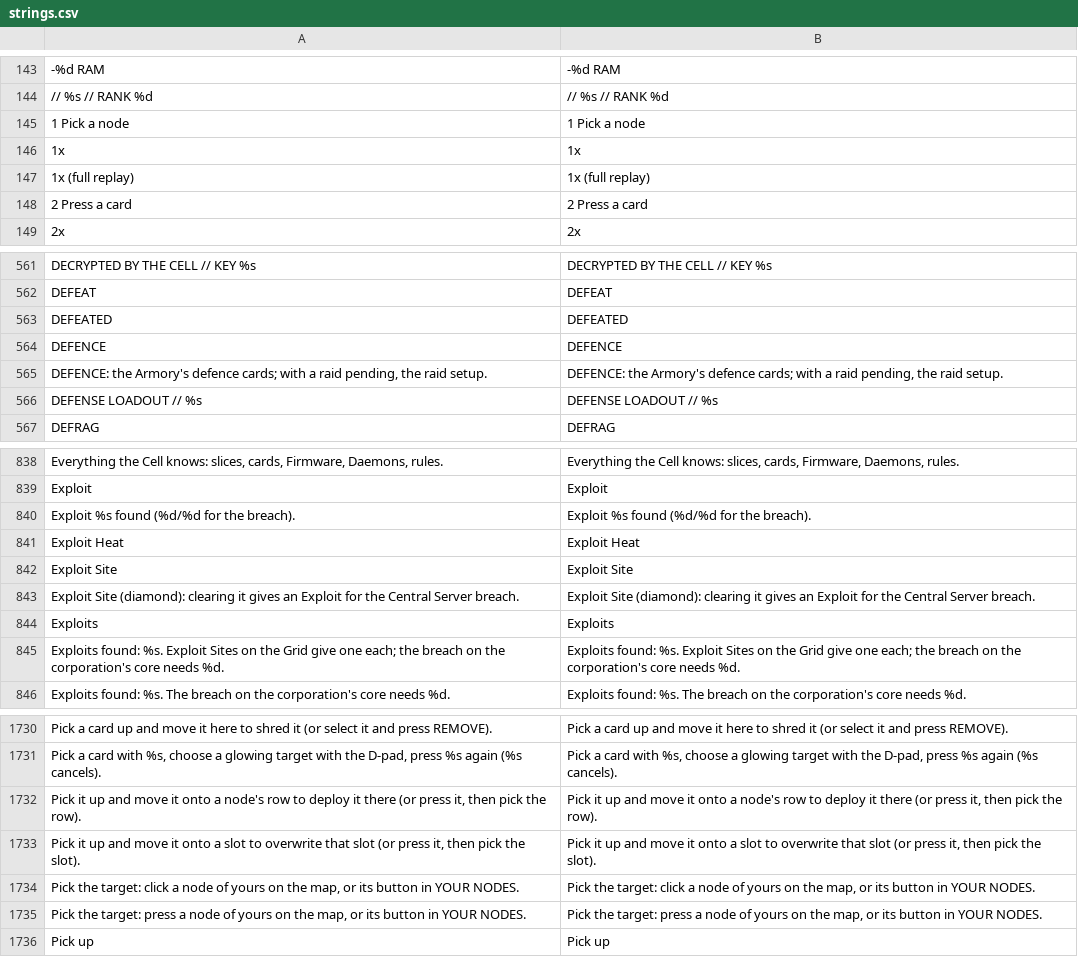
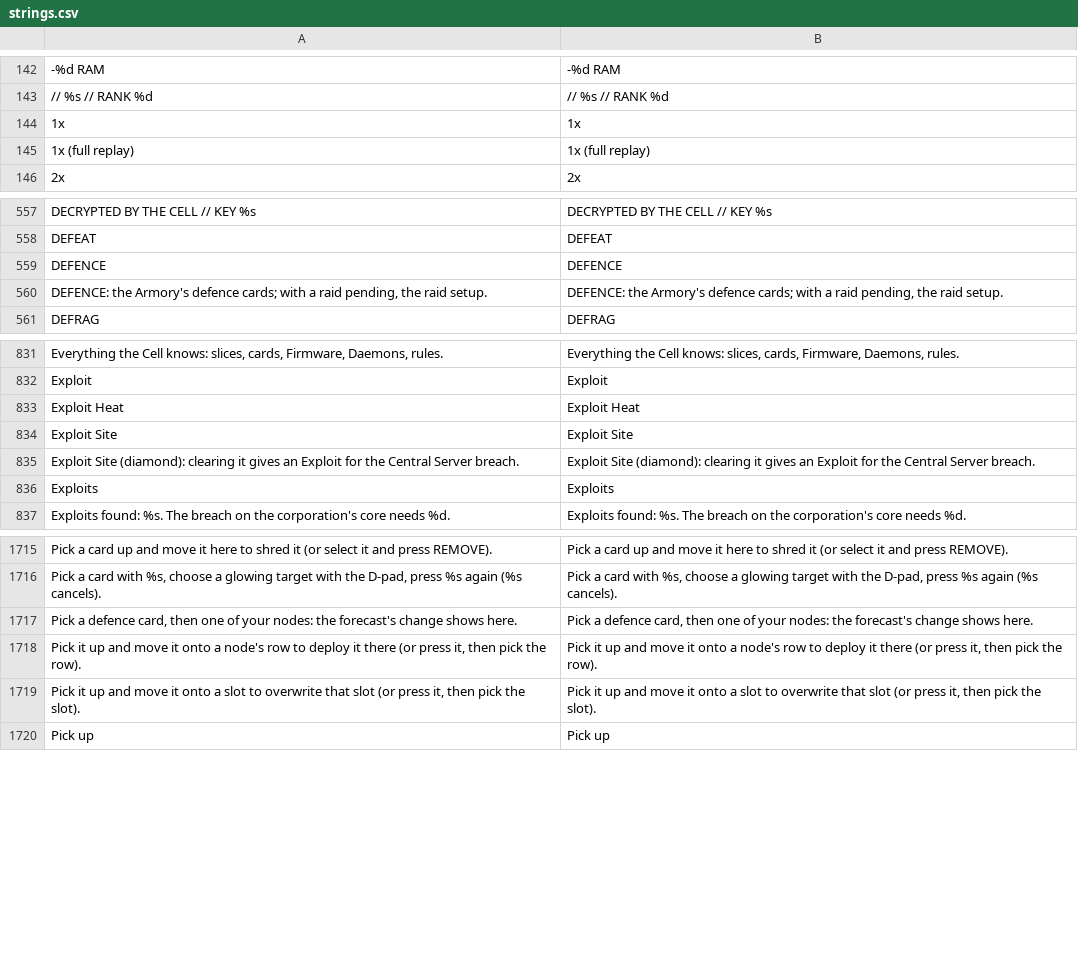
Before and after one commit to Noitues/REBEL_CELL, a CSV file: assets/text/strings.csv, drawn as a sheet; only a part is shown, gaps mark what is left out; removed rows and columns are numbered as before the commit, all else as after; the diff covers the shown part only; the diff names each change by its address in the sheet, - before the commit and + after, or states it on an @@ line.

```diff
--- a/assets/text/strings.csv
+++ b/assets/text/strings.csv
-row 145: 1 Pick a node | 1 Pick a node
-row 148: 2 Press a card | 2 Press a card
-row 563: DEFEATED | DEFEATED
-row 566: DEFENSE LOADOUT // %s | DEFENSE LOADOUT // %s
-row 840: Exploit %s found (%d/%d for the breach). | Exploit %s found (%d/%d for the breach).
-row 845: Exploits found: %s. Exploit Sites on the Grid give one each; the breach on the corporation's core needs %d. | Exploits found: %s. Exploit Sites on the Grid give one each; the breach on the corporation's core needs %d.
+row 1717: Pick a defence card, then one of your nodes: the forecast's change shows here. | Pick a defence card, then one of your nodes: the forecast's change shows here.
-row 1734: Pick the target: click a node of yours on the map, or its button in YOUR NODES. | Pick the target: click a node of yours on the map, or its button in YOUR NODES.
-row 1735: Pick the target: press a node of yours on the map, or its button in YOUR NODES. | Pick the target: press a node of yours on the map, or its button in YOUR NODES.
```
Also changed, not shown: 12 removed rows and 1 moved row elsewhere in this file, 12 other files.
